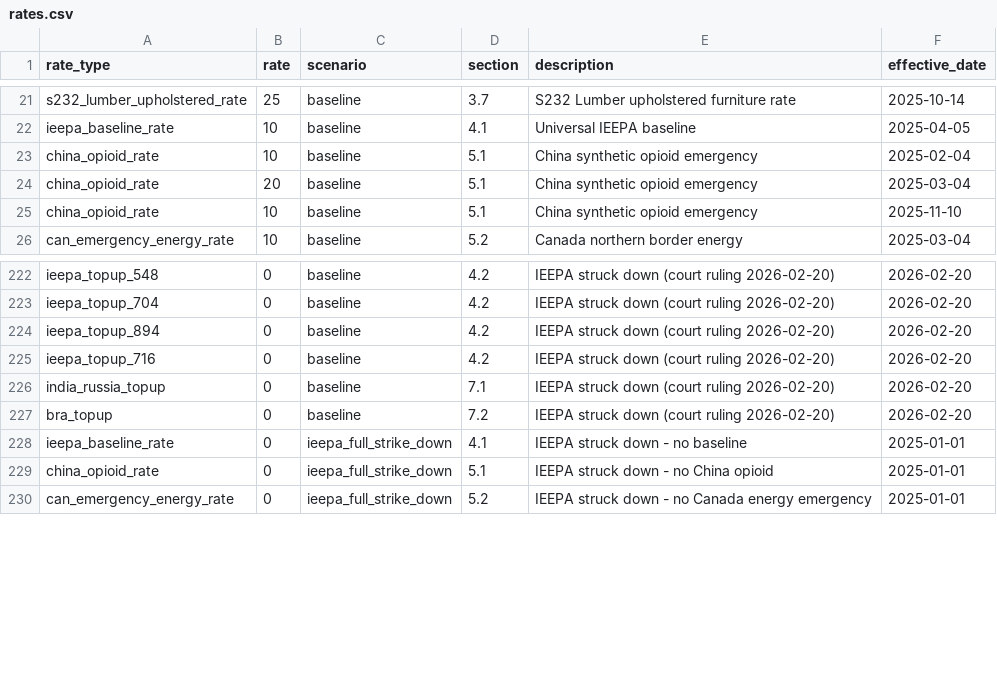
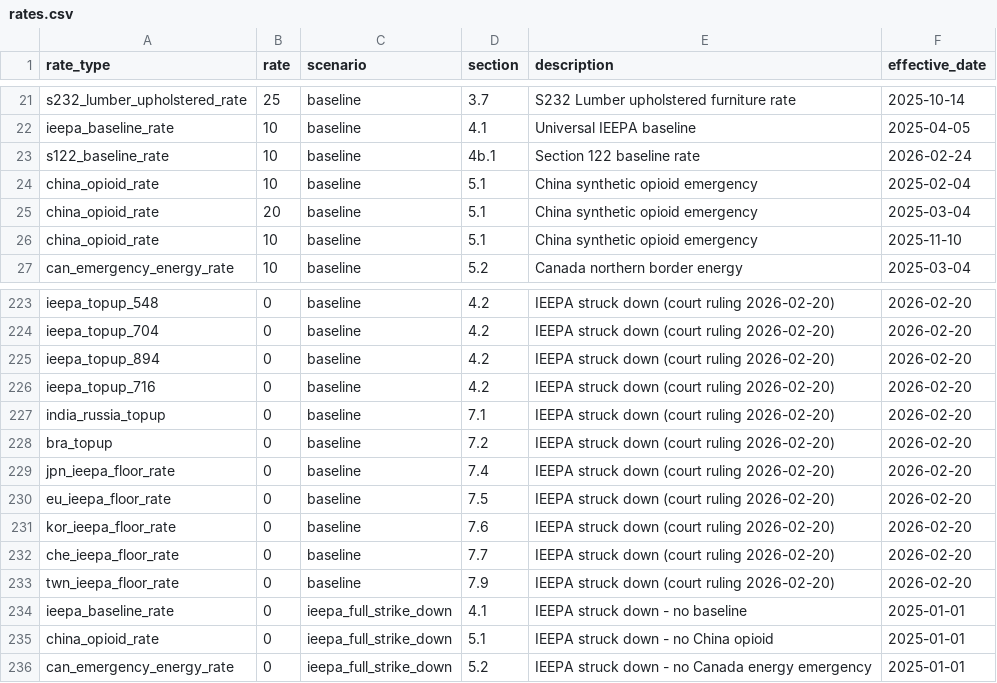
Before and after one commit to global-trade-alert/us-tariff-barrier-estimates, a CSV file: data/scenarios/rates.csv, drawn as a sheet; only a part is shown, gaps mark what is left out; the diff names each change by its address in the sheet, - before the commit and + after, or states it on an @@ line.

```diff
--- a/data/scenarios/rates.csv
+++ b/data/scenarios/rates.csv
+row 23: s122_baseline_rate | 10 | baseline | 4b.1 | Section 122 baseline rate | 2026-02-24
+row 229: jpn_ieepa_floor_rate | 0 | baseline | 7.4 | IEEPA struck down (court ruling 2026-02-20) | 2026-02-20
+row 230: eu_ieepa_floor_rate | 0 | baseline | 7.5 | IEEPA struck down (court ruling 2026-02-20) | 2026-02-20
+row 231: kor_ieepa_floor_rate | 0 | baseline | 7.6 | IEEPA struck down (court ruling 2026-02-20) | 2026-02-20
+row 232: che_ieepa_floor_rate | 0 | baseline | 7.7 | IEEPA struck down (court ruling 2026-02-20) | 2026-02-20
+row 233: twn_ieepa_floor_rate | 0 | baseline | 7.9 | IEEPA struck down (court ruling 2026-02-20) | 2026-02-20
```
Also changed, not shown: 1 other file.
